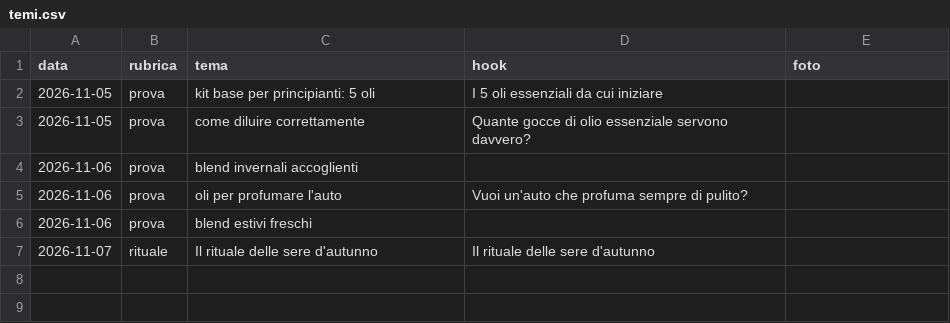
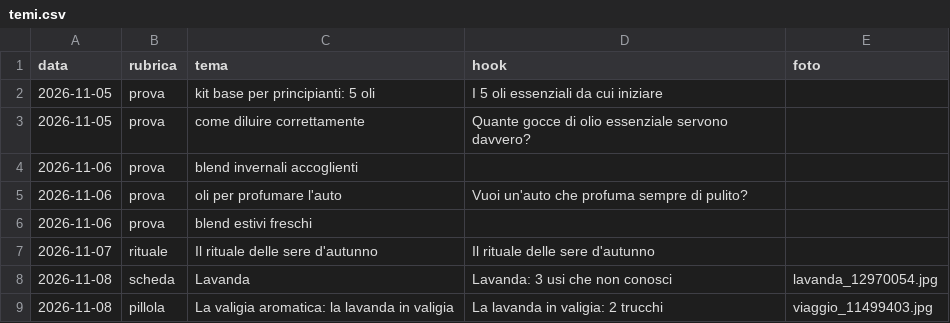
Before and after one commit to kimi1997/laviadellaromaterapia-reels, a CSV file: temi.csv, drawn as a sheet; the diff names each change by its address in the sheet, - before the commit and + after, or states it on an @@ line.

```diff
--- a/temi.csv
+++ b/temi.csv
+row 8: 2026-11-08 | scheda | Lavanda | Lavanda: 3 usi che non conosci | lavanda_12970054.jpg
+row 9: 2026-11-08 | pillola | La valigia aromatica: la lavanda in valigia | La lavanda in valigia: 2 trucchi | viaggio_11499403.jpg
```
Also changed, not shown: 4 other files.
